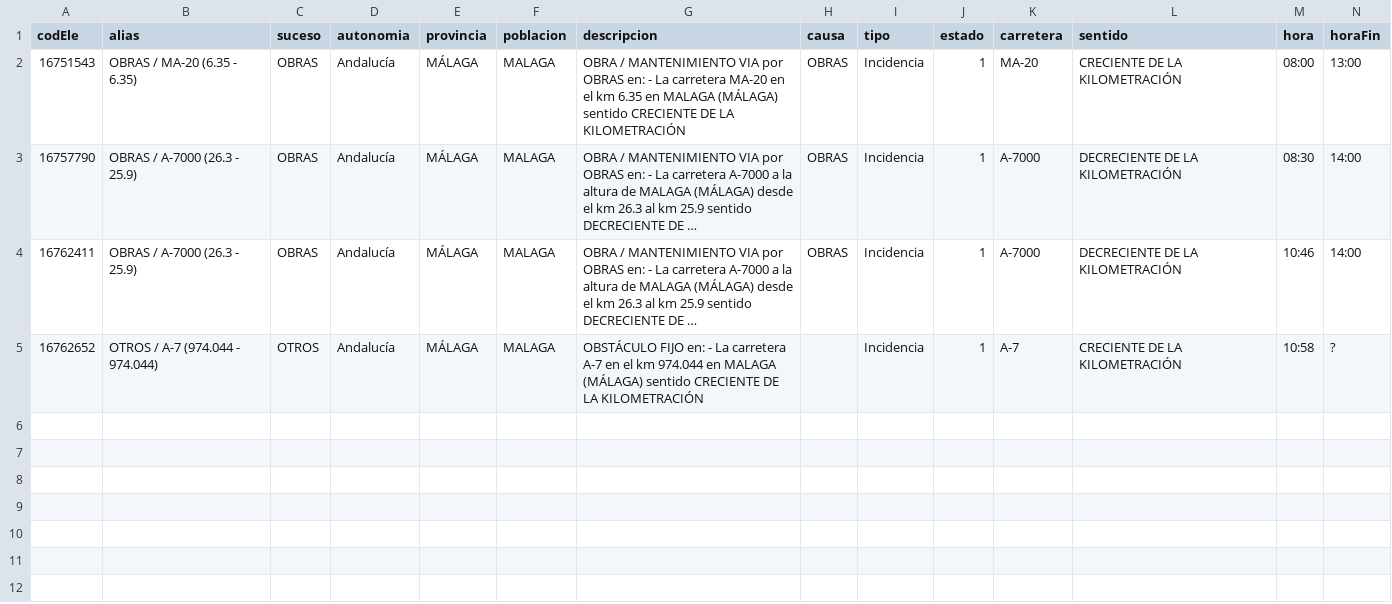
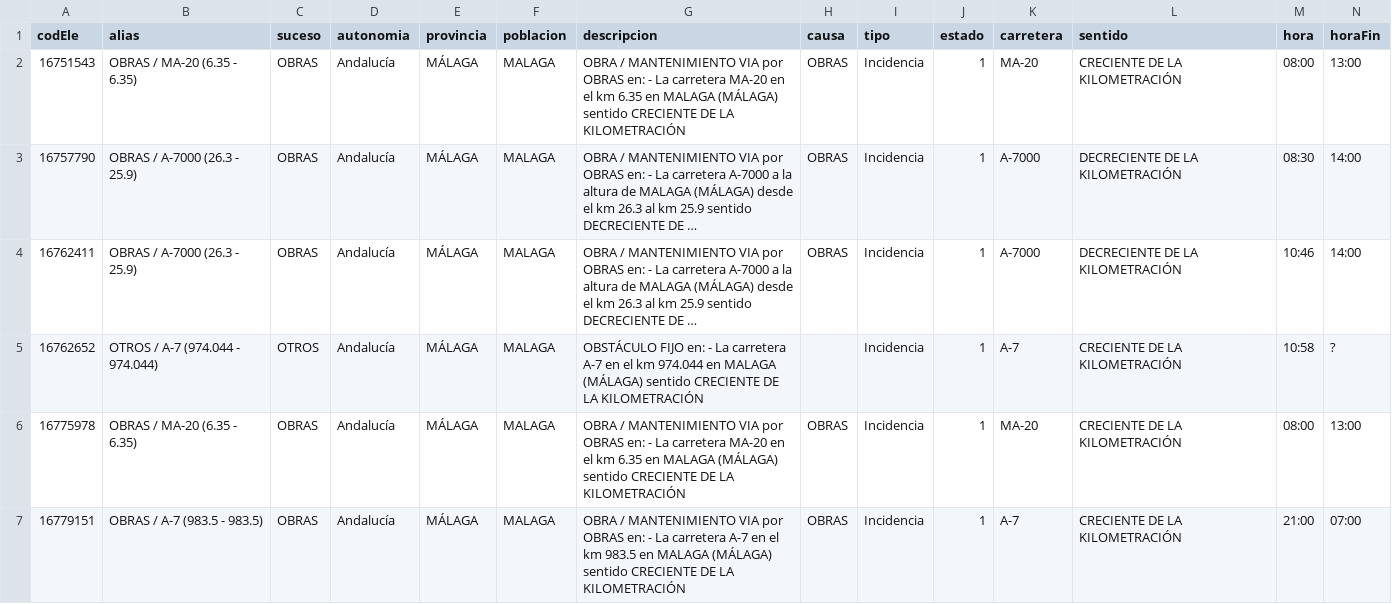
Before and after one commit to FranUrsus/traffic-data-extractor-vodafone-UMA, a CSV file: stored-data/incidences/dgt_incidences.csv, drawn as a sheet; only a part is shown; long unchanged cells end in …; rows hold the shown columns only; the diff names each change by its address in the sheet, - before the commit and + after, or states it on an @@ line.

```diff
--- a/stored-data/incidences/dgt_incidences.csv
+++ b/stored-data/incidences/dgt_incidences.csv
+row 6: 16775978 | OBRAS / MA-20 (6.35 - 6.35) | OBRAS | Andalucía | MÁLAGA | MALAGA | OBRA / MANTENIMIENTO VIA por OBRAS en: - La carretera MA-20 en el km 6.35 en MALAGA (MÁLAGA) sentido CRECIENTE DE LA KILOMETRACIÓN | OBRAS | Incidencia | 1 | MA-20 | CRECIENTE DE LA KILOMETRACIÓN | 08:00 | 13:00
+row 7: 16779151 | OBRAS / A-7 (983.5 - 983.5) | OBRAS | Andalucía | MÁLAGA | MALAGA | OBRA / MANTENIMIENTO VIA por OBRAS en: - La carretera A-7 en el km 983.5 en MALAGA (MÁLAGA) sentido CRECIENTE DE LA KILOMETRACIÓN | OBRAS | Incidencia | 1 | A-7 | CRECIENTE DE LA KILOMETRACIÓN | 21:00 | 07:00
```
Also changed, not shown: 1 other file.
